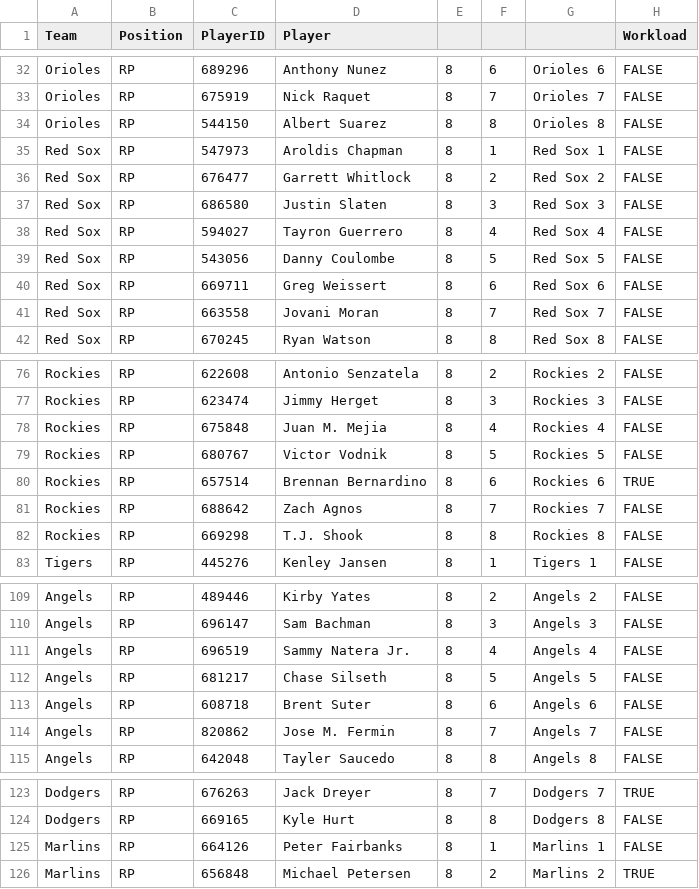
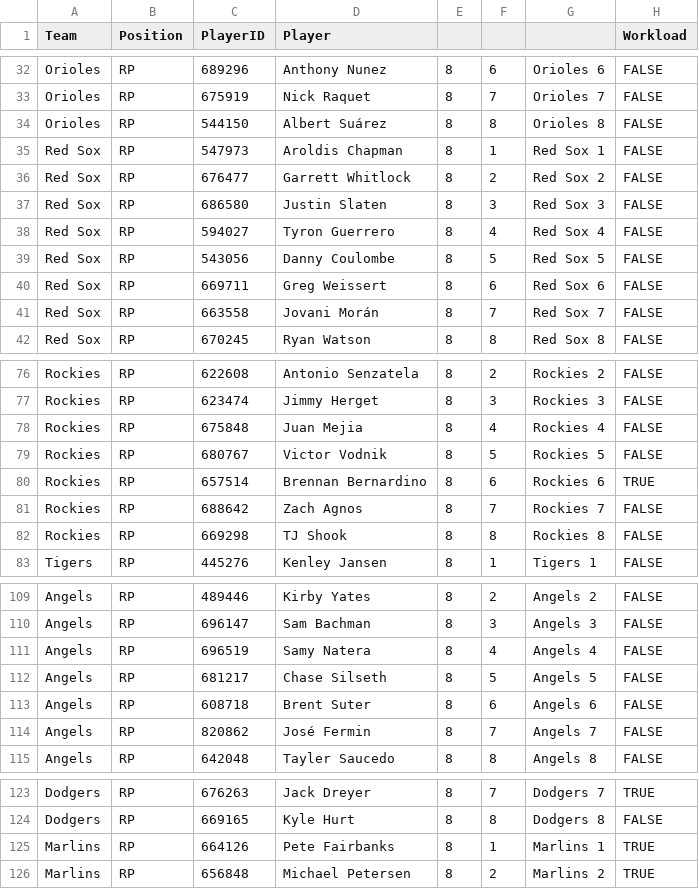
Before and after one commit to szerillo/mlb-tracker, a CSV file: data/bullpens_rr.csv, drawn as a sheet; only a part is shown, gaps mark what is left out; the diff covers the shown part only.

```diff
--- a/data/bullpens_rr.csv
+++ b/data/bullpens_rr.csv
@@ -33,3 +33,3 @@ Orioles,RP,689296,Anthony Nunez,8,6,Orioles 6,FALSE
 Orioles,RP,675919,Nick Raquet,8,7,Orioles 7,FALSE
-Orioles,RP,544150,Albert Suarez,8,8,Orioles 8,FALSE
+Orioles,RP,544150,Albert Suárez,8,8,Orioles 8,FALSE
 Red Sox,RP,547973,Aroldis Chapman,8,1,Red Sox 1,FALSE
@@ -37,6 +37,6 @@ Red Sox,RP,676477,Garrett Whitlock,8,2,Red Sox 2,FALSE
 Red Sox,RP,686580,Justin Slaten,8,3,Red Sox 3,FALSE
-Red Sox,RP,594027,Tayron Guerrero,8,4,Red Sox 4,FALSE
+Red Sox,RP,594027,Tyron Guerrero,8,4,Red Sox 4,FALSE
 Red Sox,RP,543056,Danny Coulombe,8,5,Red Sox 5,FALSE
 Red Sox,RP,669711,Greg Weissert,8,6,Red Sox 6,FALSE
-Red Sox,RP,663558,Jovani Moran,8,7,Red Sox 7,FALSE
+Red Sox,RP,663558,Jovani Morán,8,7,Red Sox 7,FALSE
 Red Sox,RP,670245,Ryan Watson,8,8,Red Sox 8,FALSE
@@ -77,3 +77,3 @@ Rockies,RP,622608,Antonio Senzatela,8,2,Rockies 2,FALSE
 Rockies,RP,623474,Jimmy Herget,8,3,Rockies 3,FALSE
-Rockies,RP,675848,Juan M. Mejia,8,4,Rockies 4,FALSE
+Rockies,RP,675848,Juan Mejia,8,4,Rockies 4,FALSE
 Rockies,RP,680767,Victor Vodnik,8,5,Rockies 5,FALSE
@@ -81,3 +81,3 @@ Rockies,RP,657514,Brennan Bernardino,8,6,Rockies 6,TRUE
 Rockies,RP,688642,Zach Agnos,8,7,Rockies 7,FALSE
-Rockies,RP,669298,T.J. Shook,8,8,Rockies 8,FALSE
+Rockies,RP,669298,TJ Shook,8,8,Rockies 8,FALSE
 Tigers,RP,445276,Kenley Jansen,8,1,Tigers 1,FALSE
@@ -110,6 +110,6 @@ Angels,RP,489446,Kirby Yates,8,2,Angels 2,FALSE
 Angels,RP,696147,Sam Bachman,8,3,Angels 3,FALSE
-Angels,RP,696519,Sammy Natera Jr.,8,4,Angels 4,FALSE
+Angels,RP,696519,Samy Natera,8,4,Angels 4,FALSE
 Angels,RP,681217,Chase Silseth,8,5,Angels 5,FALSE
 Angels,RP,608718,Brent Suter,8,6,Angels 6,FALSE
-Angels,RP,820862,Jose M. Fermin,8,7,Angels 7,FALSE
+Angels,RP,820862,José Fermin,8,7,Angels 7,FALSE
 Angels,RP,642048,Tayler Saucedo,8,8,Angels 8,FALSE
@@ -124,3 +124,3 @@ Dodgers,RP,676263,Jack Dreyer,8,7,Dodgers 7,TRUE
 Dodgers,RP,669165,Kyle Hurt,8,8,Dodgers 8,FALSE
-Marlins,RP,664126,Peter Fairbanks,8,1,Marlins 1,FALSE
+Marlins,RP,664126,Pete Fairbanks,8,1,Marlins 1,TRUE
 Marlins,RP,656848,Michael Petersen,8,2,Marlins 2,TRUE
```
Also changed, not shown: 26 edited cells elsewhere in this file.
